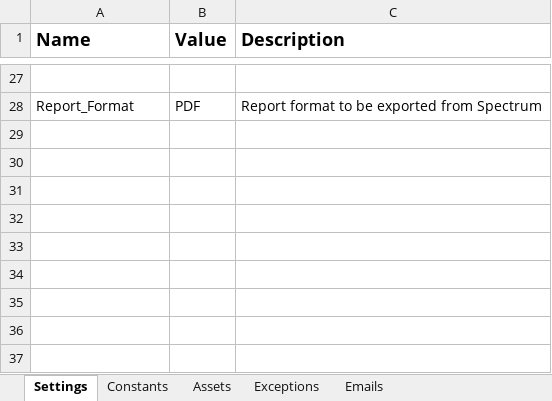
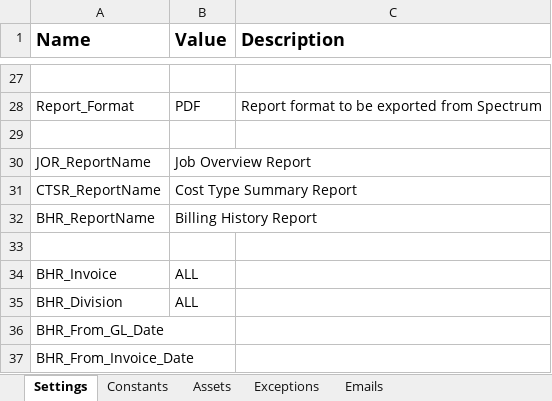
Before and after one commit to InPwr-CoE/InPwr.Bill.BillingForecast, an Excel workbook: Data/Config.xlsx, sheet Settings, drawn as a sheet; only a part is shown, gaps mark what is left out; values as stored, in another font and other column widths than the file's, no borders; the diff names each change by its address in the sheet, - before the commit and + after, or states it on an @@ line.

Commit message:
Added - JOR To BFR, CTSR  and BHR Extraction

```diff
--- a/Data/Config.xlsx (sheet Settings)
+++ b/Data/Config.xlsx (sheet Settings)
+row 29: (empty)
+row 30: JOR_ReportName | Job Overview Report
+row 31: CTSR_ReportName | Cost Type Summary Report
+row 32: BHR_ReportName | Billing History Report
+row 33: (empty)
+row 34: BHR_Invoice | ALL
+row 35: BHR_Division | ALL
+row 36: BHR_From_GL_Date
+row 37: BHR_From_Invoice_Date
```
Also changed, not shown: sheet Emails, sheet Exceptions, sheet Assets, 22 other files.
